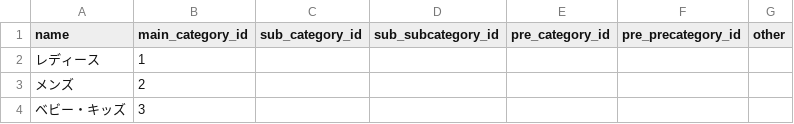
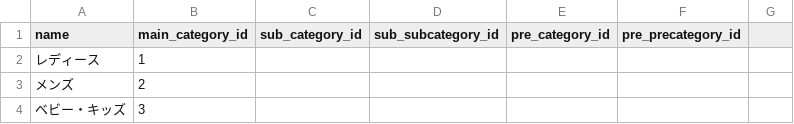
Before and after one commit to ham357/mock_mercari, a CSV file: db/csv/category_data.csv, drawn as a sheet; only a part is shown; the diff names each change by its address in the sheet, - before the commit and + after, or states it on an @@ line.

```diff
--- a/db/csv/category_data.csv
+++ b/db/csv/category_data.csv
-G1: other
+G1: (empty)
```
Also changed, not shown: 4 other files.
